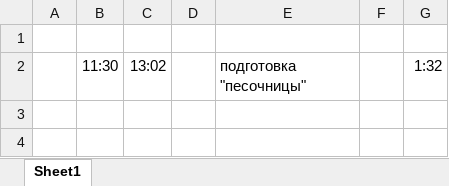
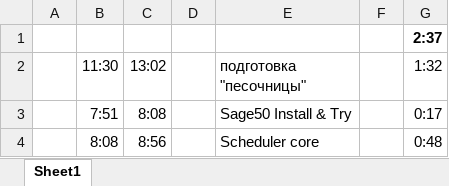
Before and after one commit to valentin78/Apination, an Excel workbook: Учет рабочего времени Гушан.xlsx, sheet Sheet1, drawn as a sheet; values as stored, in another font and other column widths than the file's, no borders; the diff names each change by its address in the sheet, - before the commit and + after, or states it on an @@ line.

Commit message:
Scheduler core

```diff
--- a/Учет рабочего времени Гушан.xlsx (sheet Sheet1)
+++ b/Учет рабочего времени Гушан.xlsx (sheet Sheet1)
-G1 (1:32): (empty)
+G1 (1:32): 2:37
+row 3:  | 7:51 | 8:08 |  | Sage50 Install & Try |  | 0:17
+row 4:  | 8:08 | 8:56 |  | Scheduler core |  | 0:48
```
Also changed, not shown: 8 other files.
